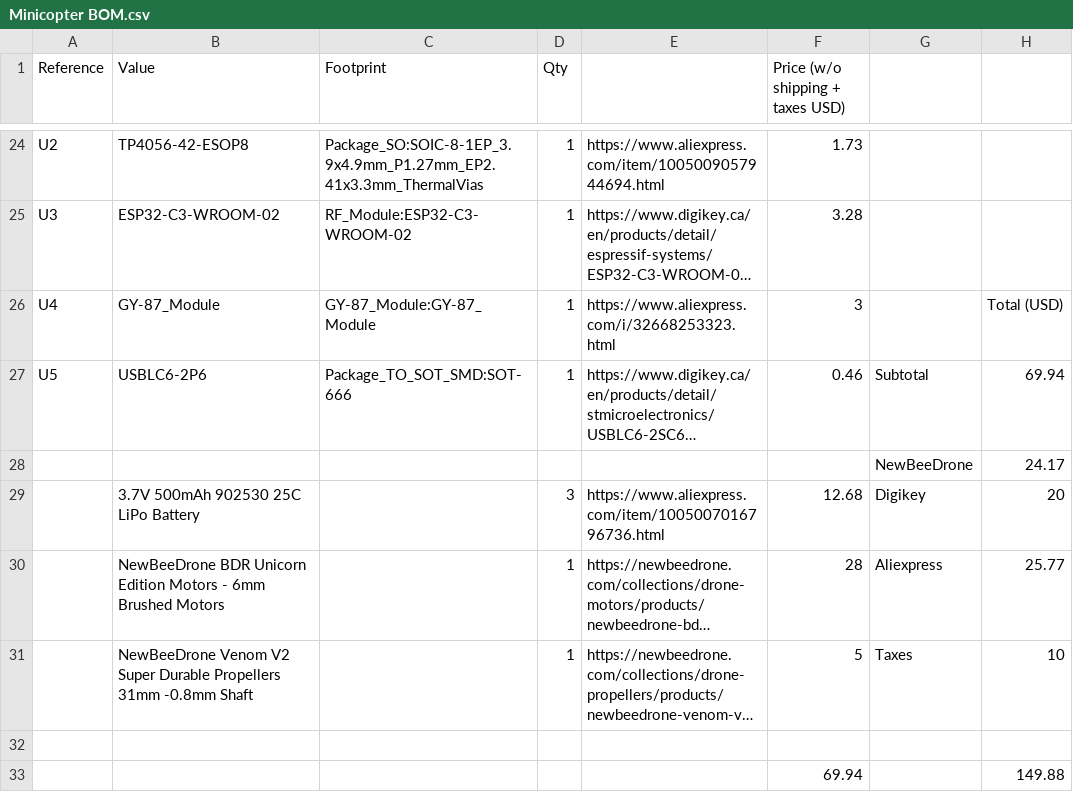
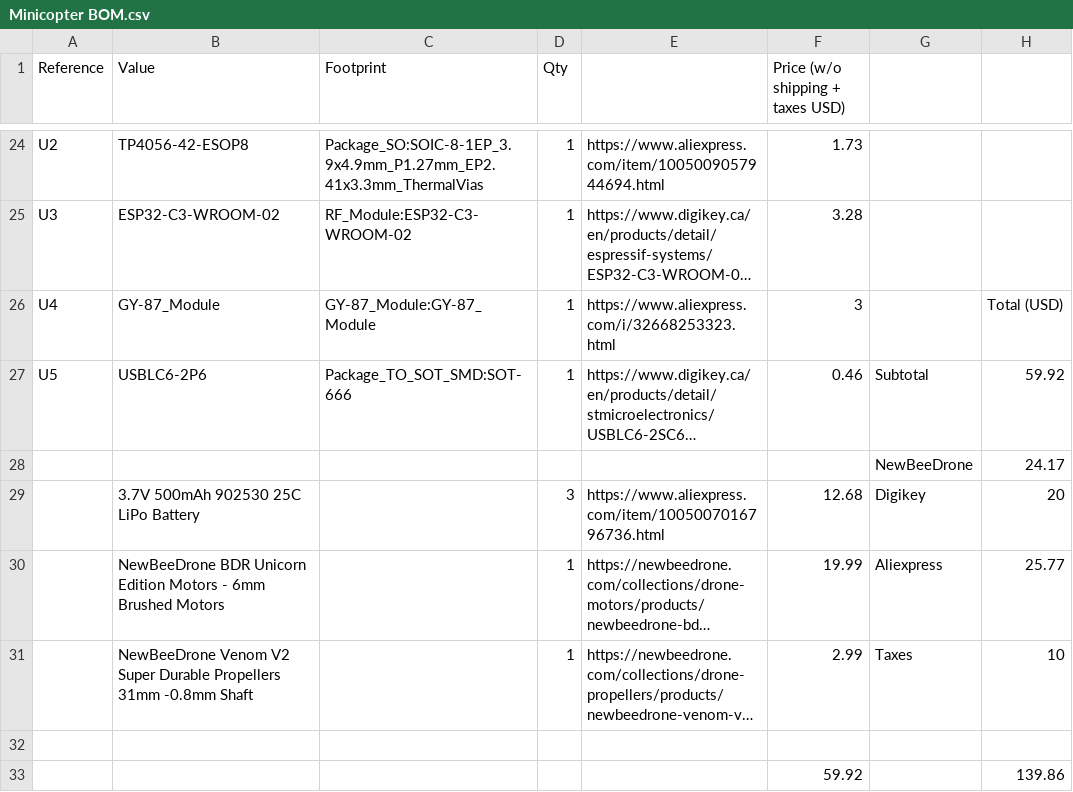
Before and after one commit to darshg321/Minicopter, a CSV file: Minicopter BOM.csv, drawn as a sheet; only a part is shown, gaps mark what is left out; long unchanged cells end in …; removed rows and columns are numbered as before the commit, all else as after; the diff names each change by its address in the sheet, - before the commit and + after, or states it on an @@ line.

Commit message:
Revert "price went up :pensive:"
This reverts commit 4fa7545903ad4b724715b33760c9a4a9f241c5e7.

```diff
--- a/Minicopter BOM.csv
+++ b/Minicopter BOM.csv
-H27: 69.94
+H27: 59.92
-F30 (Price (w/o shipping + taxes USD)): 28
+F30 (Price (w/o shipping + taxes USD)): 19.99
-F31 (Price (w/o shipping + taxes USD)): 5
+F31 (Price (w/o shipping + taxes USD)): 2.99
-row 33:  |  |  |  |  | 69.94 |  | 149.88
+row 33:  |  |  |  |  | 59.92 |  | 139.86
```
Also changed, not shown: 1 other file.
